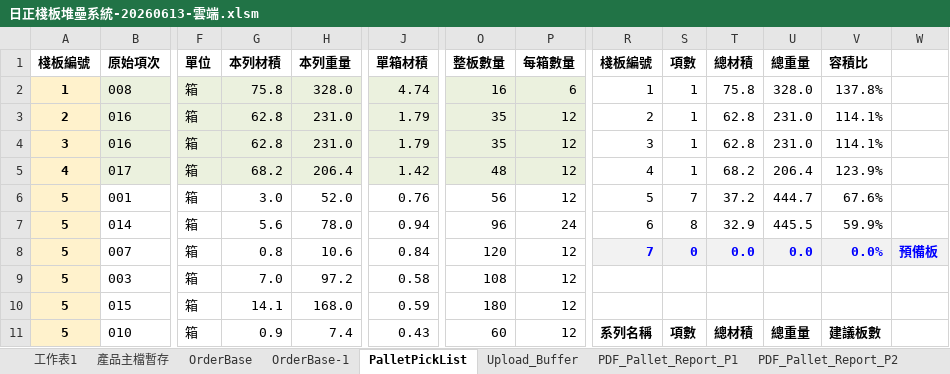
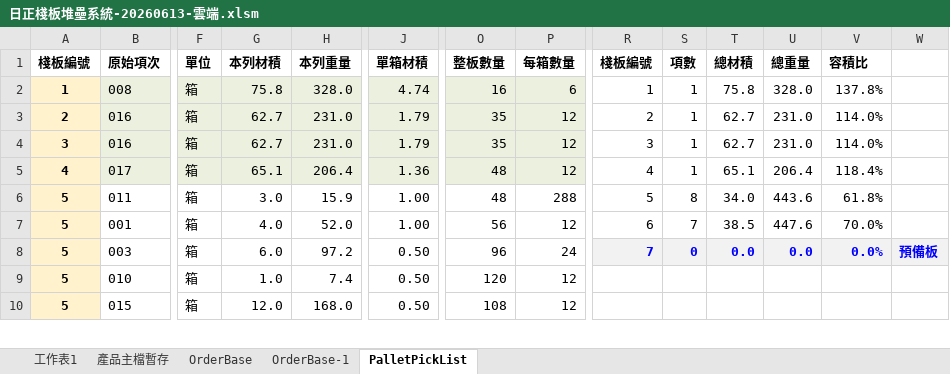
Before and after one commit to sunright28/wms, an Excel workbook: files/日正棧板堆壘系統-20260613-雲端.xlsm, sheet PalletPickList, drawn as a sheet; only a part is shown, gaps mark what is left out; values as stored, in another font and other column widths than the file's, no borders; removed rows and columns are numbered as before the commit, all else as after; rows hold the shown columns only; the diff covers the shown part only; the diff names each change by its address in the sheet, - before the commit and + after, or states it on an @@ line.

```diff
--- a/files/日正棧板堆壘系統-20260613-雲端.xlsm (sheet PalletPickList)
+++ b/files/日正棧板堆壘系統-20260613-雲端.xlsm (sheet PalletPickList)
-sheet tab: Upload_Buffer
-sheet tab: PDF_Pallet_Report_P1
-sheet tab: PDF_Pallet_Report_P2
-G3:G4 (本列材積): 62.8
+G3:G4 (本列材積): 62.7
-T3:T4 (總材積): 62.8
+T3:T4 (總材積): 62.7
-V3:V4 (容積比): 114.1%
+V3:V4 (容積比): 114.0%
-G5 (本列材積): 68.2
+G5 (本列材積): 65.1
-J5 (單箱材積): 1.42
+J5 (單箱材積): 1.36
-T5 (總材積): 68.2
+T5 (總材積): 65.1
-V5 (容積比): 123.9%
+V5 (容積比): 118.4%
+row 6: 5 | 011 | 箱 | 3.0 | 15.9 | 1.00 | 48 | 288 | 5 | 8 | 34.0 | 443.6 | 61.8%
-G7 (本列材積): 3.0
+G7 (本列材積): 4.0
-J7 (單箱材積): 0.76
+J7 (單箱材積): 1.00
-R7 (棧板編號): 5
+R7 (棧板編號): 6
-T7 (總材積): 37.2
+T7 (總材積): 38.5
-U7 (總重量): 444.7
+U7 (總重量): 447.6
-V7 (容積比): 67.6%
+V7 (容積比): 70.0%
-row 7: 5 | 014 | 箱 | 5.6 | 78.0 | 0.94 | 96 | 24 | 6 | 8 | 32.9 | 445.5 | 59.9%
-row 8: 5 | 007 | 箱 | 0.8 | 10.6 | 0.84 | 120 | 12 | 7 | 0 | 0.0 | 0.0 | 0.0% | 預備板
-G8 (本列材積): 7.0
+G8 (本列材積): 6.0
-J8 (單箱材積): 0.58
+J8 (單箱材積): 0.50
-O8 (整板數量): 108
+O8 (整板數量): 96
-P8 (每箱數量): 12
+P8 (每箱數量): 24
-R8 (棧板編號): (empty)
+R8 (棧板編號): 7
-R8:W8 fill: none
+R8:W8 fill: #F2F2F2
-S8 (項數): (empty)
+S8 (項數): 0
-T8 (總材積): (empty)
+T8 (總材積): 0.0
-U8 (總重量): (empty)
+U8 (總重量): 0.0
-V8 (容積比): (empty)
+V8 (容積比): 0.0%
-W8: (empty)
+W8: 預備板
+row 9: 5 | 010 | 箱 | 1.0 | 7.4 | 0.50 | 120 | 12
-G10 (本列材積): 14.1
+G10 (本列材積): 12.0
-J10 (單箱材積): 0.59
+J10 (單箱材積): 0.50
-O10 (整板數量): 180
+O10 (整板數量): 108
-row 11: 5 | 010 | 箱 | 0.9 | 7.4 | 0.43 | 60 | 12 | 系列名稱 | 項數 | 總材積 | 總重量 | 建議板數
```
Also changed, not shown: 6 added rows, 5 removed rows, 28 edited cells and cell formats elsewhere in this sheet, sheet 產品主檔暫存, sheet OrderBase-1, sheet OrderBase, sheet 工作表1, other sheet tabs, formulas that keep their value, charts or pictures, files/日正棧板堆壘系統-20260612-本機.xlsm.
